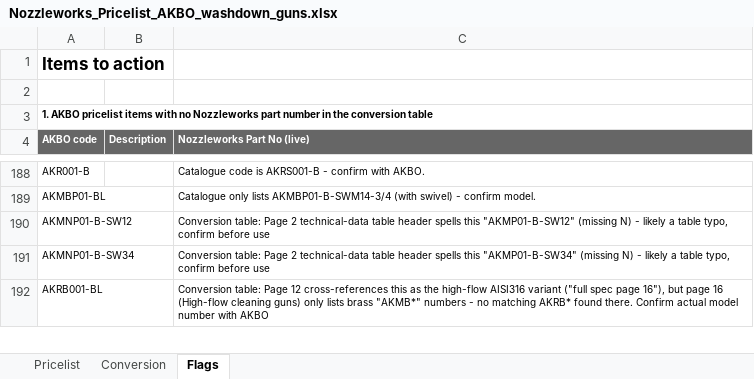
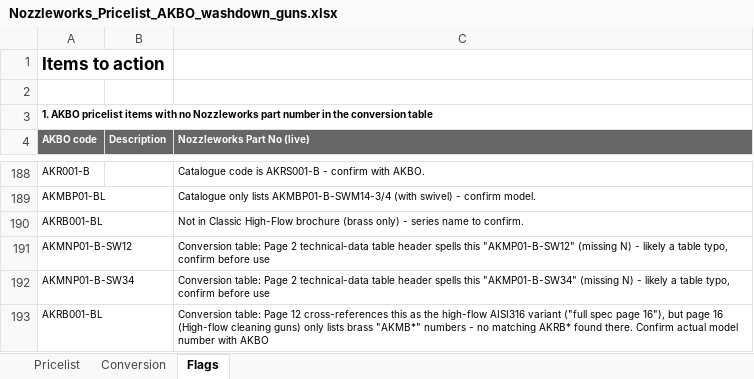
Before and after one commit to Nozzleworks/Work-in-progress, an Excel workbook: pricelists/arbo/Nozzleworks_Pricelist_AKBO_washdown_guns.xlsx, sheet Flags, drawn as a sheet; only a part is shown, gaps mark what is left out; values as stored, in another font and other column widths than the file's, no borders; conditional formats not drawn; the diff names each change by its address in the sheet, - before the commit and + after, or states it on an @@ line.

```diff
--- a/pricelists/arbo/Nozzleworks_Pricelist_AKBO_washdown_guns.xlsx (sheet Flags)
+++ b/pricelists/arbo/Nozzleworks_Pricelist_AKBO_washdown_guns.xlsx (sheet Flags)
+row 190: AKRB001-BL |  | Not in Classic High-Flow brochure (brass only) - series name to confirm.
```
Also changed, not shown: sheet Pricelist, 2 other files.
